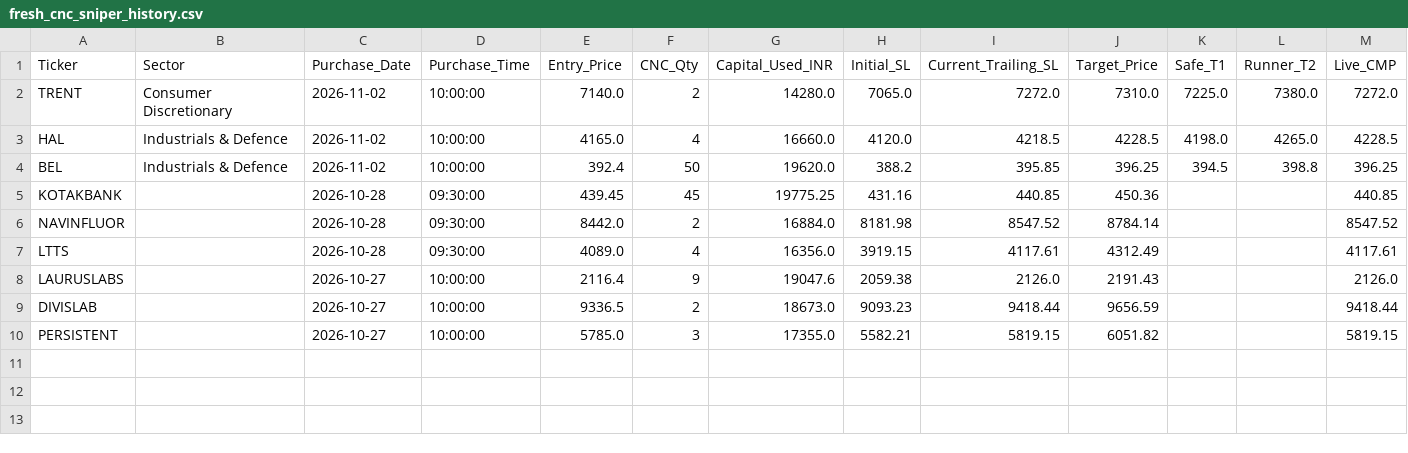
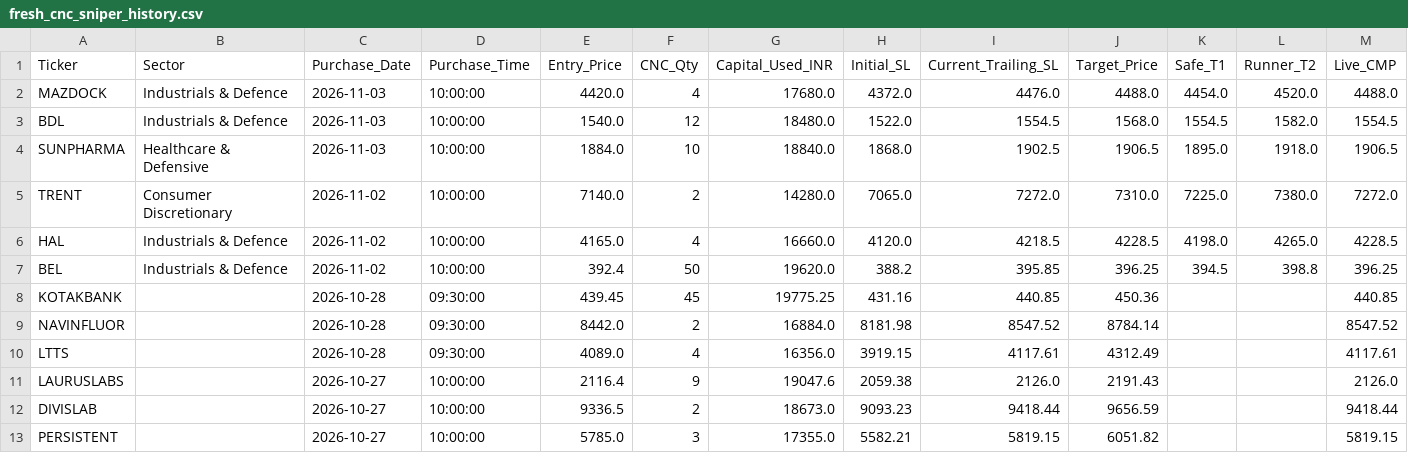
Before and after one commit to purntripathi-cmd/Intraday-only, a CSV file: data/fresh_cnc_sniper_history.csv, drawn as a sheet; only a part is shown; rows hold the shown columns only; the diff names each change by its address in the sheet, - before the commit and + after, or states it on an @@ line.

```diff
--- a/data/fresh_cnc_sniper_history.csv
+++ b/data/fresh_cnc_sniper_history.csv
+row 2: MAZDOCK | Industrials & Defence | 2026-11-03 | 10:00:00 | 4420.0 | 4 | 17680.0 | 4372.0 | 4476.0 | 4488.0 | 4454.0 | 4520.0 | 4488.0
+row 3: BDL | Industrials & Defence | 2026-11-03 | 10:00:00 | 1540.0 | 12 | 18480.0 | 1522.0 | 1554.5 | 1568.0 | 1554.5 | 1582.0 | 1554.5
+row 4: SUNPHARMA | Healthcare & Defensive | 2026-11-03 | 10:00:00 | 1884.0 | 10 | 18840.0 | 1868.0 | 1902.5 | 1906.5 | 1895.0 | 1918.0 | 1906.5
```
Also changed, not shown: data/daily_paper_trade_summary.csv, data/operator_auto_trades.csv, 18 other files.
